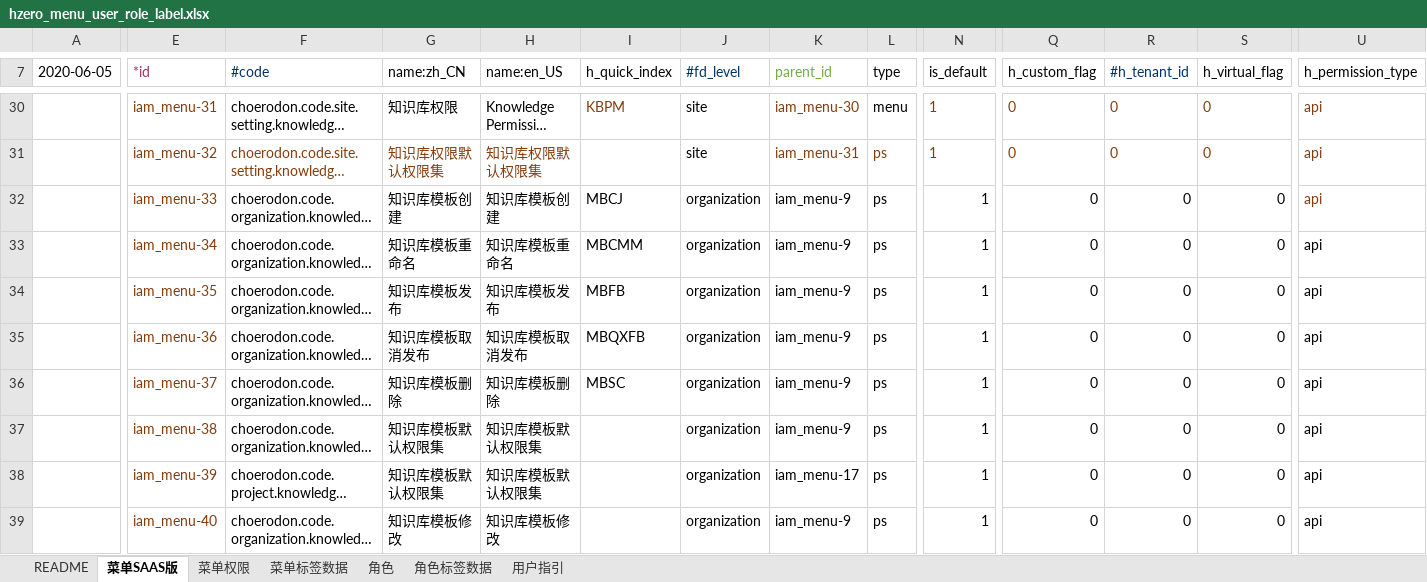
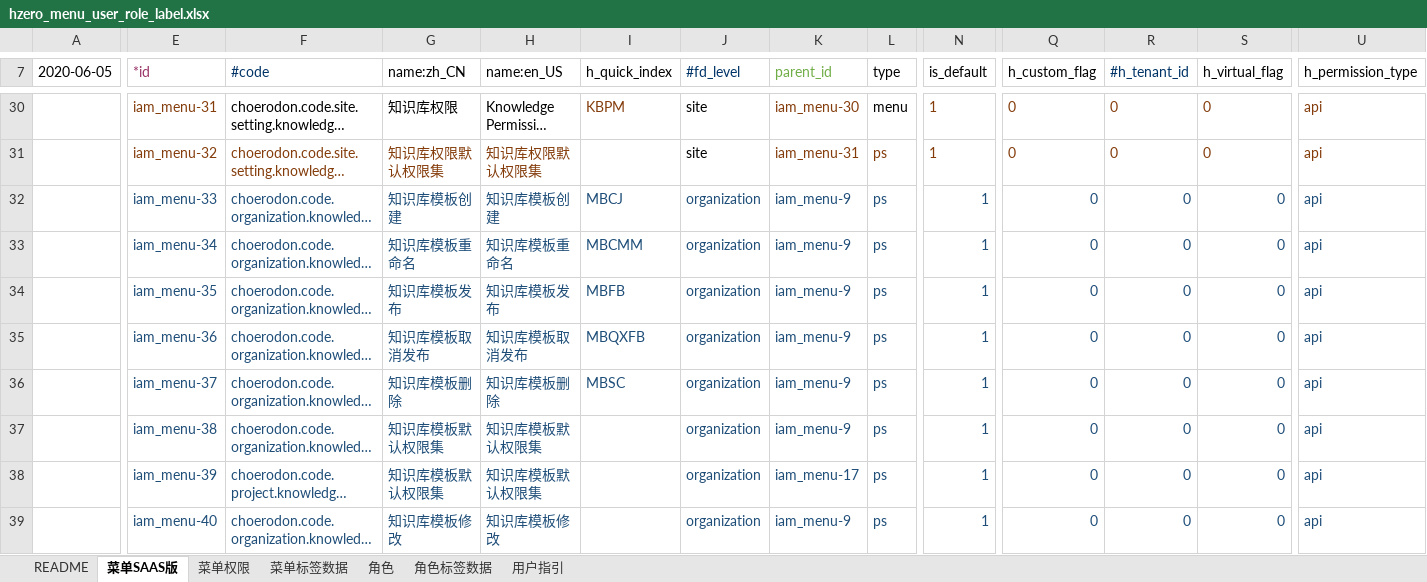
Before and after one commit to open-hand/knowledgebase-service, an Excel workbook: src/main/resources/script/db/init-data/knowledgebase_service/hzero_platform/hzero_menu_user_role_label.xlsx, sheet 菜单SAAS版, drawn as a sheet; only a part is shown, gaps mark what is left out; long unchanged cells end in …; values as stored, in another font and other column widths than the file's, no borders; the diff covers the shown part only; the diff names each change by its address in the sheet, - before the commit and + after, or states it on an @@ line.

Commit message:
[ADD] 添加新接口权限

```diff
--- a/src/main/resources/script/db/init-data/knowledgebase_service/hzero_platform/hzero_menu_user_role_label.xlsx (sheet 菜单SAAS版)
+++ b/src/main/resources/script/db/init-data/knowledgebase_service/hzero_platform/hzero_menu_user_role_label.xlsx (sheet 菜单SAAS版)
-E32:E39 text colour: #843C0B
+E32:E39 text colour: #1F4E79
-F32:L36 text colour: black
+F32:L36 text colour: #1F4E79
-N32:N39 text colour: black
+N32:N39 text colour: #1F4E79
-Q32:S39 text colour: black
+Q32:S39 text colour: #1F4E79
-U32 text colour: #843C0B
+U32 text colour: #1F4E79
-U33:U39 text colour: black
+U33:U39 text colour: #1F4E79
-F37:H39 text colour: black
+F37:H39 text colour: #1F4E79
-J37:L39 text colour: black
+J37:L39 text colour: #1F4E79
```
Also changed, not shown: cell formats elsewhere in this sheet, sheet 菜单权限.
